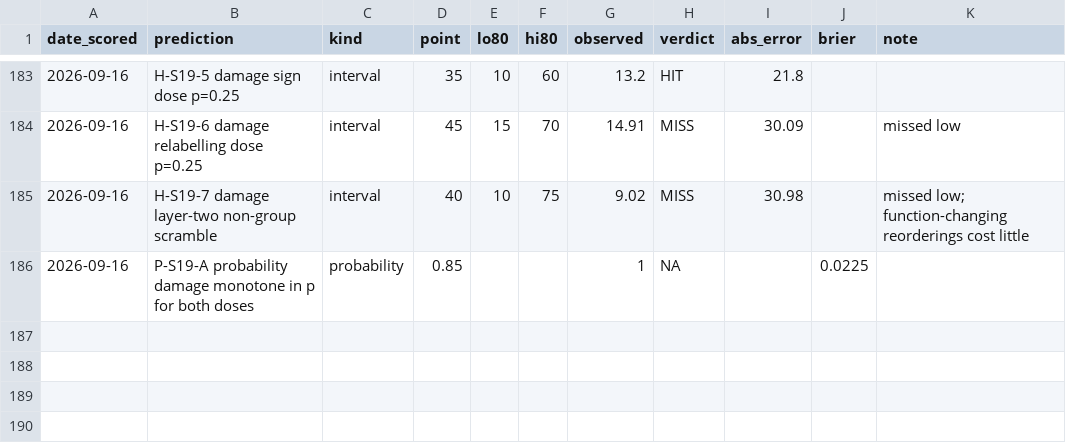
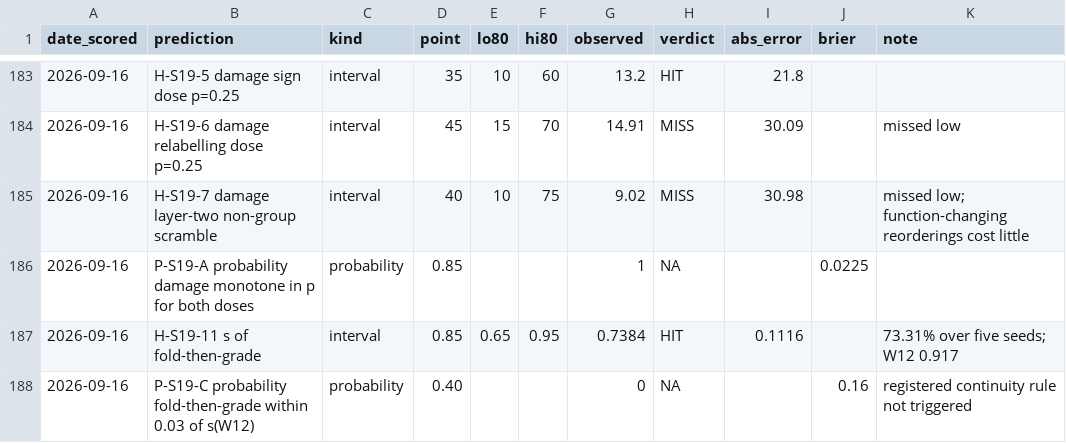
Before and after one commit to ITheClixs/project-siren-gap, a CSV file: docs/PREDICTION_OUTCOMES.csv, drawn as a sheet; only a part is shown, gaps mark what is left out.

Commit message:
S19 A6: fold then grade scores s = 0.738
Folding every bias into [-pi/2, pi/2) by g_{0,j} (ScaleGMN's Algorithm 1 in
canonical form) and reading the folded bias in W12's graded skeleton gives
73.31% on MNIST P-random over five seeds, s = 0.738, against 0.917 with the
phasor lift and 0.602 with the raw bias. Interval hit; the call that it
would land within 0.03 of W12 resolved false, so the registered
continuity rule does not fire.

```diff
--- a/docs/PREDICTION_OUTCOMES.csv
+++ b/docs/PREDICTION_OUTCOMES.csv
@@ -186 +186,3 @@ date_scored,prediction,kind,point,lo80,hi80,observed,verdict,abs_error,brier,not
 2026-09-16,P-S19-A probability damage monotone in p for both doses,probability,0.85,,,1,NA,,0.0225,
+2026-09-16,H-S19-11 s of fold-then-grade,interval,0.85,0.65,0.95,0.7384,HIT,0.1116,,73.31% over five seeds; W12 0.917
+2026-09-16,P-S19-C probability fold-then-grade within 0.03 of s(W12),probability,0.40,,,0,NA,,0.16,registered continuity rule not triggered
```
Also changed, not shown: 1 other file.
